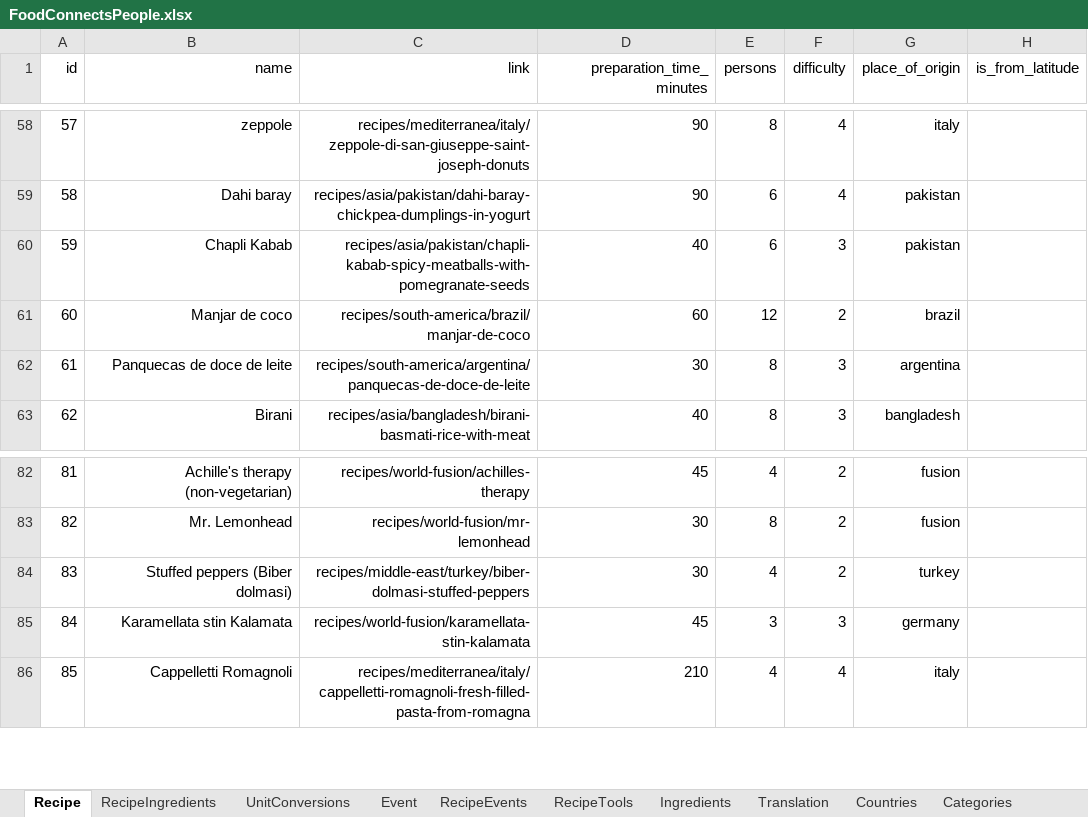
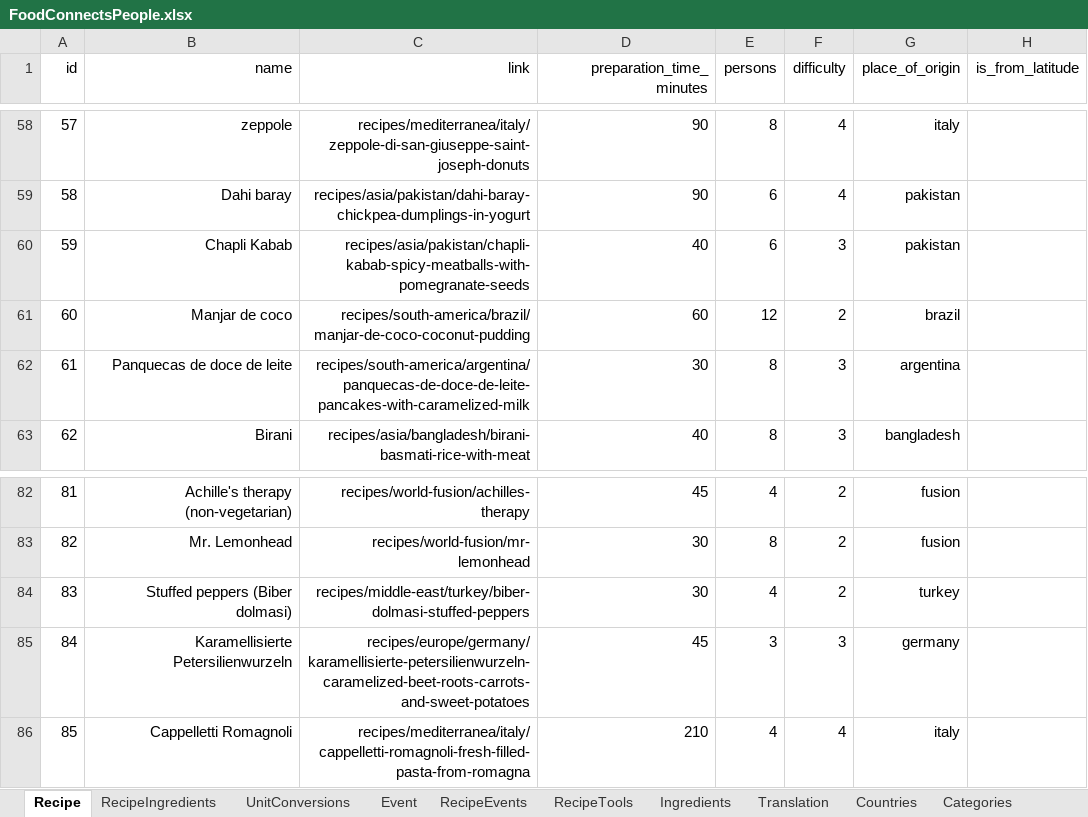
Before and after one commit to FoodConnectsPeople/foodconnectspeople-tool, an Excel workbook: data_sources/scripts/files/FoodConnectsPeople.xlsx, sheet Recipe, drawn as a sheet; only a part is shown, gaps mark what is left out; values as stored, in another font and other column widths than the file's, no borders; the diff names each change by its address in the sheet, - before the commit and + after, or states it on an @@ line.

```diff
--- a/data_sources/scripts/files/FoodConnectsPeople.xlsx (sheet Recipe)
+++ b/data_sources/scripts/files/FoodConnectsPeople.xlsx (sheet Recipe)
-C61 (link): recipes/south-america/brazil/manjar-de-coco
+C61 (link): recipes/south-america/brazil/manjar-de-coco-coconut-pudding
-C62 (link): recipes/south-america/argentina/panquecas-de-doce-de-leite
+C62 (link): recipes/south-america/argentina/panquecas-de-doce-de-leite-pancakes-with-caramelized-milk
-B85 (name): Karamellata stin Kalamata
+B85 (name): Karamellisierte Petersilienwurzeln
-C85 (link): recipes/world-fusion/karamellata-stin-kalamata
+C85 (link): recipes/europe/germany/karamellisierte-petersilienwurzeln-caramelized-beet-roots-carrots-and-sweet-potatoes
```
Also changed, not shown: sheet Translation, sheet AuthorRecipe.
